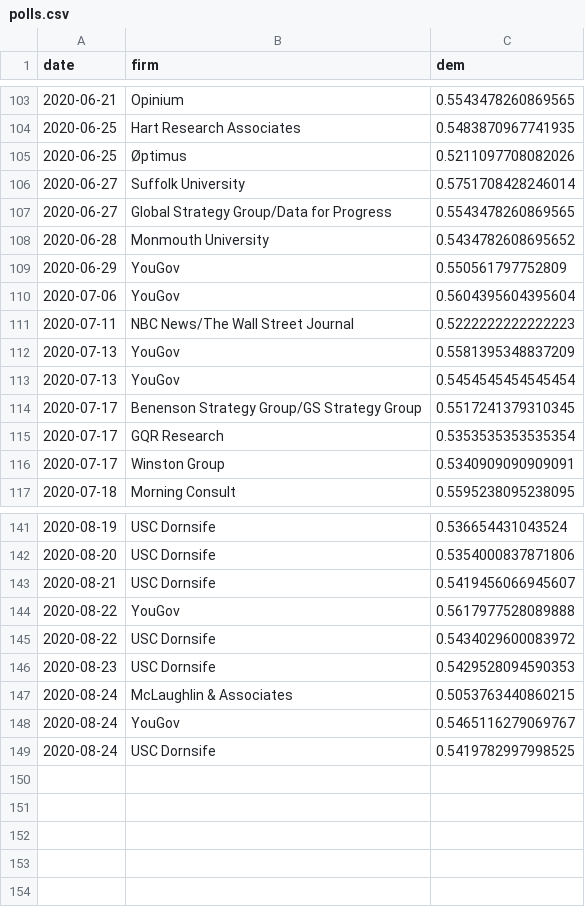
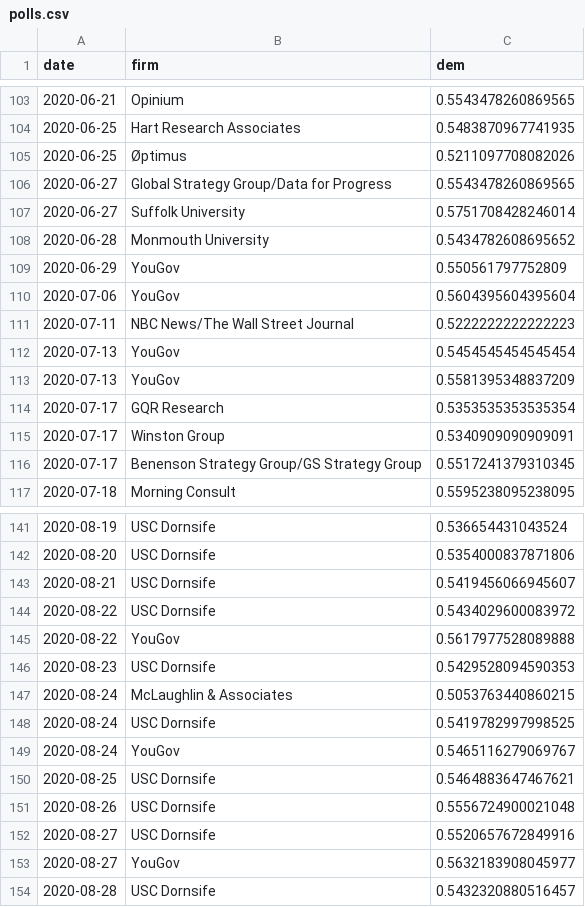
Before and after one commit to CoryMcCartan/us-house-20, a CSV file: docs/polls.csv, drawn as a sheet; only a part is shown, gaps mark what is left out; the diff covers the shown part only.

```diff
--- a/docs/polls.csv
+++ b/docs/polls.csv
@@ -105,4 +105,4 @@ date,firm,dem
 2020-06-25,Øptimus,0.5211097708082026
+2020-06-27,Global Strategy Group/Data for Progress,0.5543478260869565
 2020-06-27,Suffolk University,0.5751708428246014
-2020-06-27,Global Strategy Group/Data for Progress,0.5543478260869565
 2020-06-28,Monmouth University,0.5434782608695652
@@ -111,7 +111,7 @@ date,firm,dem
 2020-07-11,NBC News/The Wall Street Journal,0.5222222222222223
+2020-07-13,YouGov,0.5454545454545454
 2020-07-13,YouGov,0.5581395348837209
-2020-07-13,YouGov,0.5454545454545454
-2020-07-17,Benenson Strategy Group/GS Strategy Group,0.5517241379310345
 2020-07-17,GQR Research,0.5353535353535354
 2020-07-17,Winston Group,0.5340909090909091
+2020-07-17,Benenson Strategy Group/GS Strategy Group,0.5517241379310345
 2020-07-18,Morning Consult,0.5595238095238095
@@ -143,7 +143,12 @@ date,firm,dem
 2020-08-21,USC Dornsife,0.5419456066945607
+2020-08-22,USC Dornsife,0.5434029600083972
 2020-08-22,YouGov,0.5617977528089888
-2020-08-22,USC Dornsife,0.5434029600083972
 2020-08-23,USC Dornsife,0.5429528094590353
 2020-08-24,McLaughlin & Associates,0.5053763440860215
+2020-08-24,USC Dornsife,0.5419782997998525
 2020-08-24,YouGov,0.5465116279069767
-2020-08-24,USC Dornsife,0.5419782997998525
+2020-08-25,USC Dornsife,0.5464883647467621
+2020-08-26,USC Dornsife,0.5556724900021048
+2020-08-27,USC Dornsife,0.5520657672849916
+2020-08-27,YouGov,0.5632183908045977
+2020-08-28,USC Dornsife,0.5432320880516457
```
Also changed, not shown: 9 moved rows elsewhere in this file, data/current_polls.csv, docs/history.csv, 1 other file.
